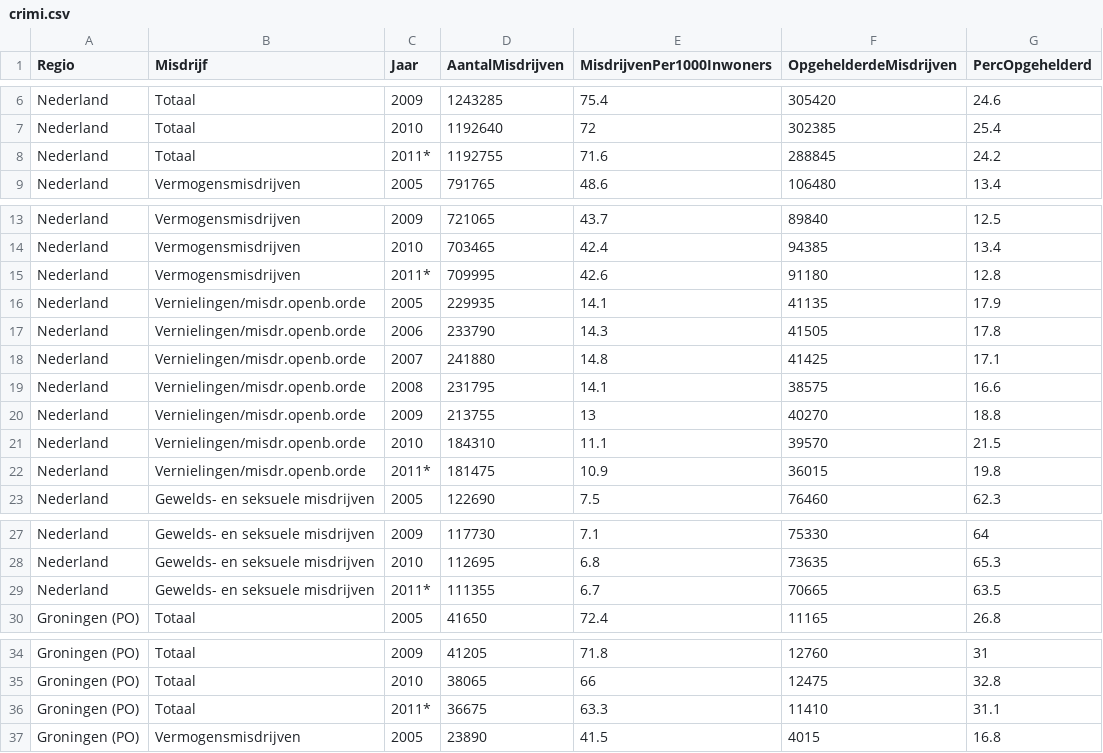
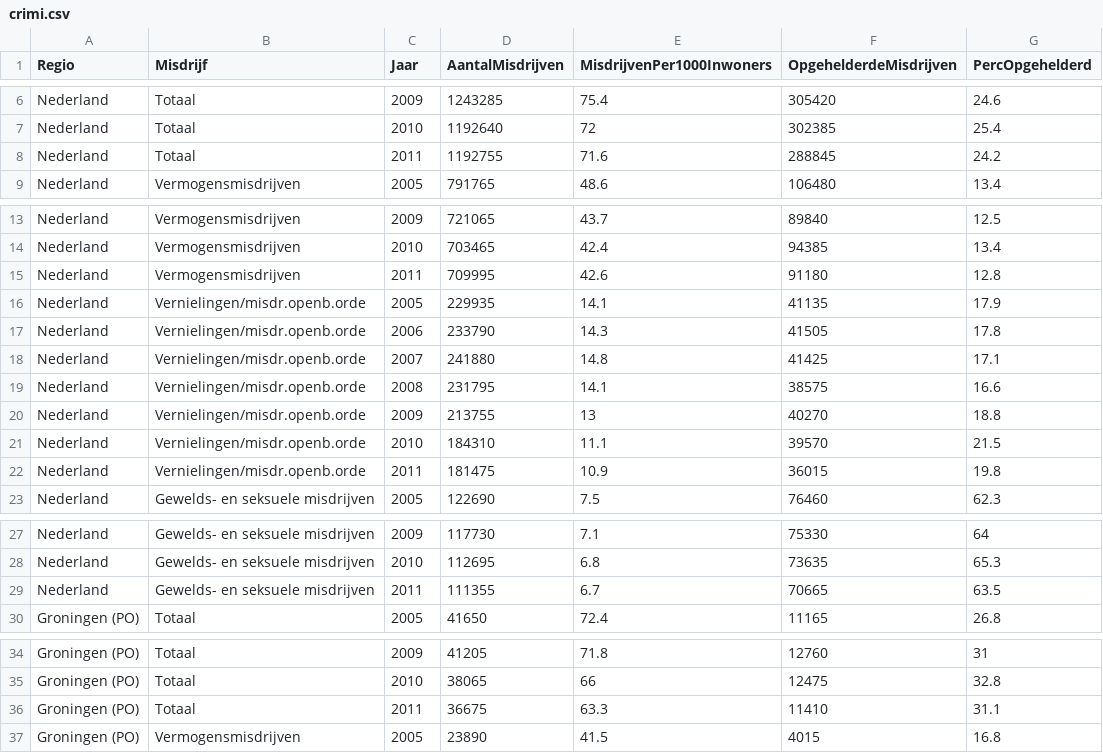
Before and after one commit to vsnijders/smp, a CSV file: rook/data/tables/crimi.csv, drawn as a sheet; only a part is shown, gaps mark what is left out; the diff covers the shown part only.

Commit message:
Small corrections to data and meta of table crimi

```diff
--- a/rook/data/tables/crimi.csv
+++ b/rook/data/tables/crimi.csv
@@ -7,3 +7,3 @@ Nederland,Totaal,2009,1243285,75.4,305420,24.6
 Nederland,Totaal,2010,1192640,72,302385,25.4
-Nederland,Totaal,2011*,1192755,71.6,288845,24.2
+Nederland,Totaal,2011,1192755,71.6,288845,24.2
 Nederland,Vermogensmisdrijven,2005,791765,48.6,106480,13.4
@@ -14,3 +14,3 @@ Nederland,Vermogensmisdrijven,2009,721065,43.7,89840,12.5
 Nederland,Vermogensmisdrijven,2010,703465,42.4,94385,13.4
-Nederland,Vermogensmisdrijven,2011*,709995,42.6,91180,12.8
+Nederland,Vermogensmisdrijven,2011,709995,42.6,91180,12.8
 Nederland,Vernielingen/misdr.openb.orde,2005,229935,14.1,41135,17.9
@@ -21,3 +21,3 @@ Nederland,Vernielingen/misdr.openb.orde,2009,213755,13,40270,18.8
 Nederland,Vernielingen/misdr.openb.orde,2010,184310,11.1,39570,21.5
-Nederland,Vernielingen/misdr.openb.orde,2011*,181475,10.9,36015,19.8
+Nederland,Vernielingen/misdr.openb.orde,2011,181475,10.9,36015,19.8
 Nederland,Gewelds- en seksuele misdrijven,2005,122690,7.5,76460,62.3
@@ -28,3 +28,3 @@ Nederland,Gewelds- en seksuele misdrijven,2009,117730,7.1,75330,64
 Nederland,Gewelds- en seksuele misdrijven,2010,112695,6.8,73635,65.3
-Nederland,Gewelds- en seksuele misdrijven,2011*,111355,6.7,70665,63.5
+Nederland,Gewelds- en seksuele misdrijven,2011,111355,6.7,70665,63.5
 Groningen (PO),Totaal,2005,41650,72.4,11165,26.8
@@ -35,3 +35,3 @@ Groningen (PO),Totaal,2009,41205,71.8,12760,31
 Groningen (PO),Totaal,2010,38065,66,12475,32.8
-Groningen (PO),Totaal,2011*,36675,63.3,11410,31.1
+Groningen (PO),Totaal,2011,36675,63.3,11410,31.1
 Groningen (PO),Vermogensmisdrijven,2005,23890,41.5,4015,16.8
```
Also changed, not shown: 103 edited cells elsewhere in this file, 1 other file.
